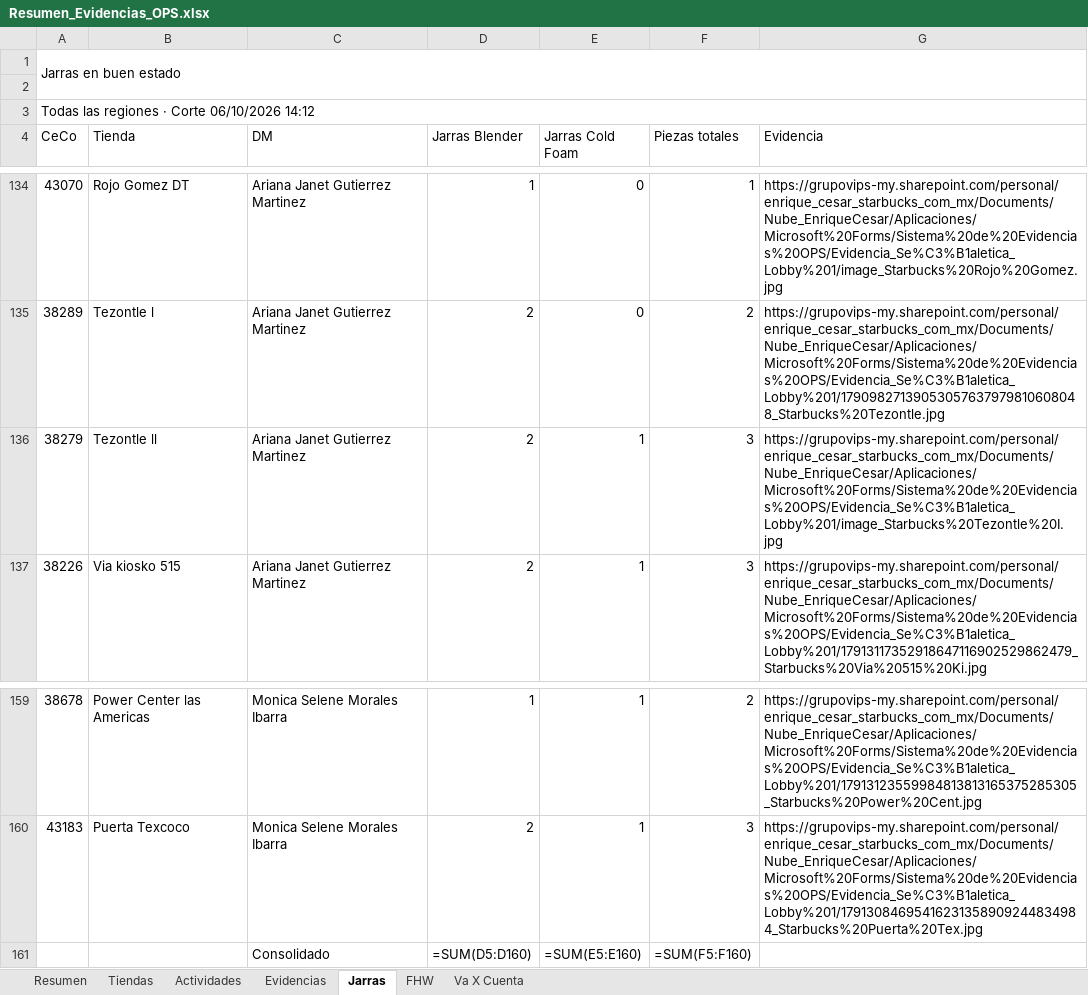
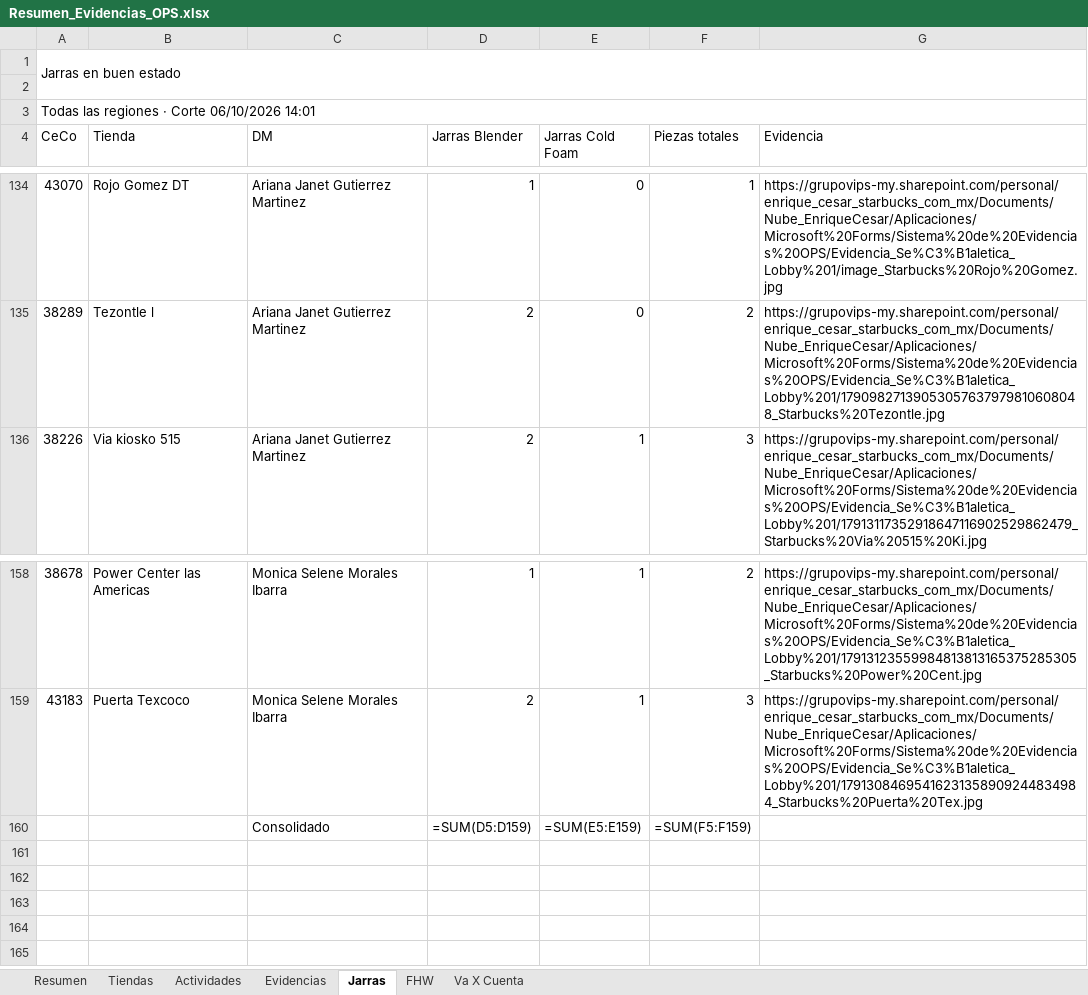
Before and after one commit to sbx-mex/Sistemas_Evidencias_Ops, an Excel workbook: exports/Resumen_Evidencias_OPS.xlsx, sheet Jarras, drawn as a sheet; only a part is shown, gaps mark what is left out; values as stored, in another font and other column widths than the file's, no cell formats; formulas without a stored value are shown as written; removed rows and columns are numbered as before the commit, all else as after; the diff names each change by its address in the sheet, - before the commit and + after, or states it on an @@ line.

```diff
--- a/exports/Resumen_Evidencias_OPS.xlsx (sheet Jarras)
+++ b/exports/Resumen_Evidencias_OPS.xlsx (sheet Jarras)
-A3 (CeCo): Todas las regiones · Corte 06/10/2026 14:12
+A3 (CeCo): Todas las regiones · Corte 06/10/2026 14:01
-row 136: 38279 | Tezontle ll | Ariana Janet Gutierrez Martinez | 2 | 1 | 3 | https://grupovips-my.sharepoint.com/personal/enrique_cesar_starbucks_com_mx/Documents/Nube_EnriqueCesar/Aplicaciones/Microsoft%20Forms/Sistema%20de%20Evidencias%20OPS/Evidencia_Se%C3%B1aletica_Lobby%201/image_Starbucks%20Tezontle%20I.jpg
-D160 (Jarras Blender): =SUM(D5:D160)
+D160 (Jarras Blender): =SUM(D5:D159)
-E160 (Jarras Cold Foam): =SUM(E5:E160)
+E160 (Jarras Cold Foam): =SUM(E5:E159)
-F160 (Piezas totales): =SUM(F5:F160)
+F160 (Piezas totales): =SUM(F5:F159)
```
Also changed, not shown: sheet Tiendas, sheet Evidencias, sheet Resumen, sheet FHW, sheet Actividades, sheet Va X Cuenta, cell formats, 19 other files.
